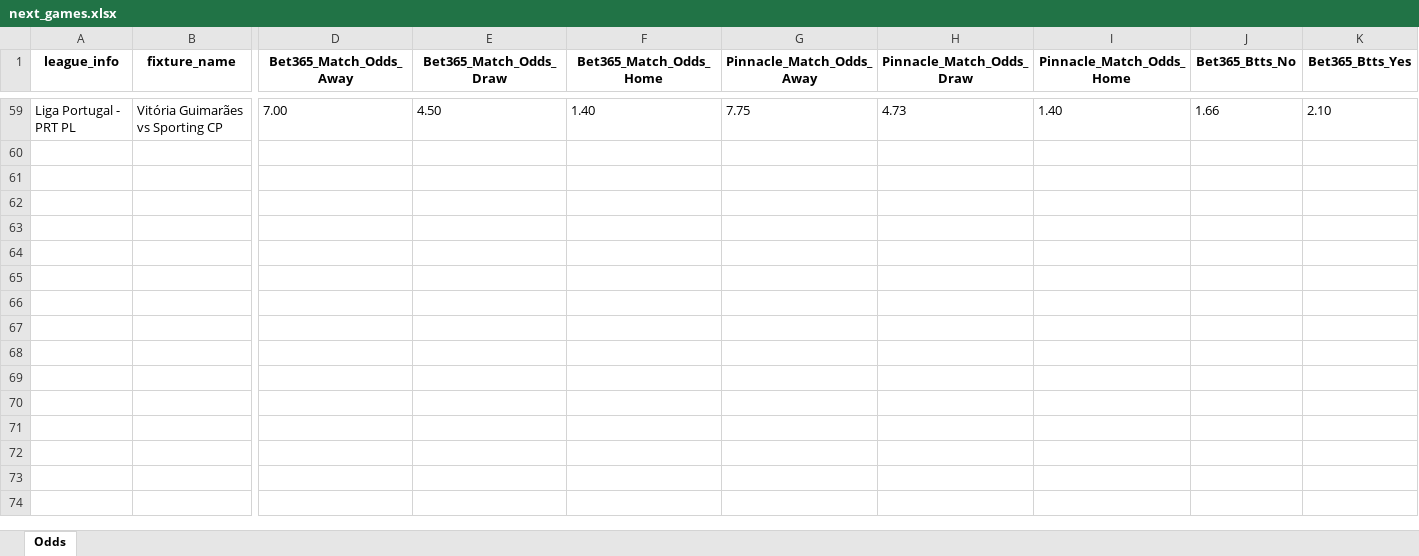
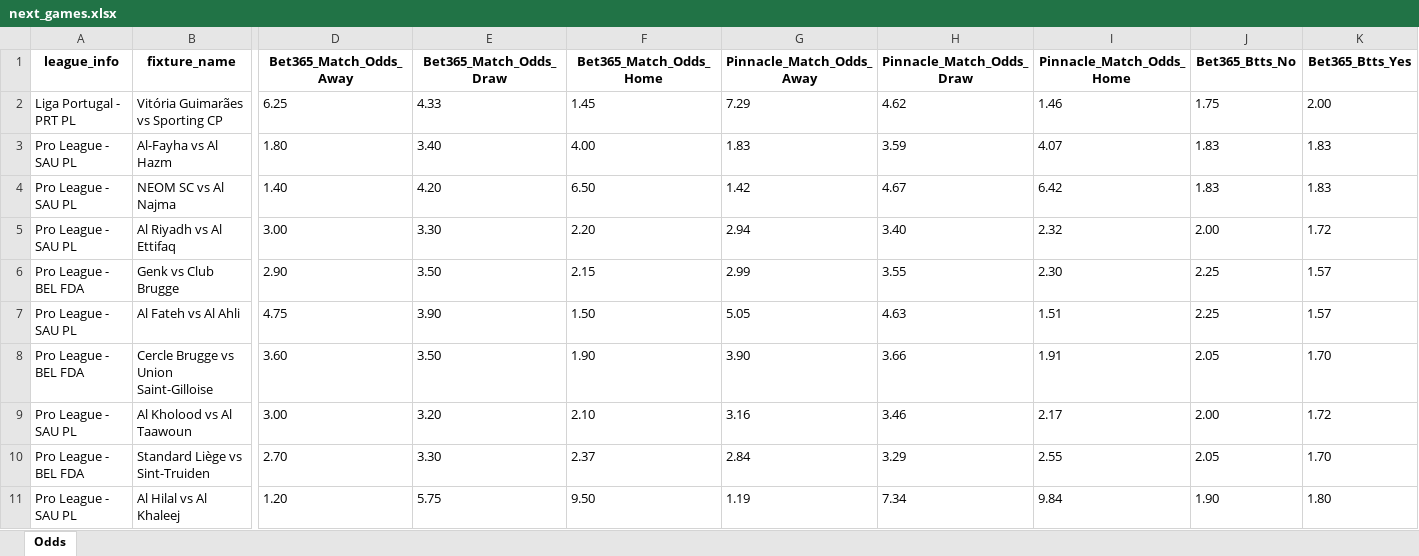
Before and after one commit to bet2all/bet2all, an Excel workbook: data/season_2025/next_games/next_games.xlsx, sheet Odds, drawn as a sheet; only a part is shown, gaps mark what is left out; values as stored, in another font and other column widths than the file's, no borders; addresses are those after the commit; rows hold the shown columns only; the diff covers the shown part only; the diff names each change by its address in the sheet, - before the commit and + after, or states it on an @@ line.

Commit message:
Atualizando data/season_2025/next_games/next_games.xlsx via script

```diff
--- a/data/season_2025/next_games/next_games.xlsx (sheet Odds)
+++ b/data/season_2025/next_games/next_games.xlsx (sheet Odds)
-D2 (Bet365_Match_Odds_Away): 7.00
+D2 (Bet365_Match_Odds_Away): 6.25
-E2 (Bet365_Match_Odds_Draw): 4.50
+E2 (Bet365_Match_Odds_Draw): 4.33
-F2 (Bet365_Match_Odds_Home): 1.40
+F2 (Bet365_Match_Odds_Home): 1.45
-G2 (Pinnacle_Match_Odds_Away): 7.75
+G2 (Pinnacle_Match_Odds_Away): 7.29
-H2 (Pinnacle_Match_Odds_Draw): 4.73
+H2 (Pinnacle_Match_Odds_Draw): 4.62
-I2 (Pinnacle_Match_Odds_Home): 1.40
+I2 (Pinnacle_Match_Odds_Home): 1.46
-J2 (Bet365_Btts_No): 1.66
+J2 (Bet365_Btts_No): 1.75
-K2 (Bet365_Btts_Yes): 2.10
+K2 (Bet365_Btts_Yes): 2.00
+row 3: Pro League - SAU PL | Al-Fayha vs Al Hazm | 1.80 | 3.40 | 4.00 | 1.83 | 3.59 | 4.07 | 1.83 | 1.83
+row 4: Pro League - SAU PL | NEOM SC vs Al Najma | 1.40 | 4.20 | 6.50 | 1.42 | 4.67 | 6.42 | 1.83 | 1.83
+row 5: Pro League - SAU PL | Al Riyadh vs Al Ettifaq | 3.00 | 3.30 | 2.20 | 2.94 | 3.40 | 2.32 | 2.00 | 1.72
+row 6: Pro League - BEL FDA | Genk vs Club Brugge | 2.90 | 3.50 | 2.15 | 2.99 | 3.55 | 2.30 | 2.25 | 1.57
+row 7: Pro League - SAU PL | Al Fateh vs Al Ahli | 4.75 | 3.90 | 1.50 | 5.05 | 4.63 | 1.51 | 2.25 | 1.57
+row 8: Pro League - BEL FDA | Cercle Brugge vs Union Saint-Gilloise | 3.60 | 3.50 | 1.90 | 3.90 | 3.66 | 1.91 | 2.05 | 1.70
+row 9: Pro League - SAU PL | Al Kholood vs Al Taawoun | 3.00 | 3.20 | 2.10 | 3.16 | 3.46 | 2.17 | 2.00 | 1.72
+row 10: Pro League - BEL FDA | Standard Liège vs Sint-Truiden | 2.70 | 3.30 | 2.37 | 2.84 | 3.29 | 2.55 | 2.05 | 1.70
+row 11: Pro League - SAU PL | Al Hilal vs Al Khaleej | 1.20 | 5.75 | 9.50 | 1.19 | 7.34 | 9.84 | 1.90 | 1.80
```
Also changed, not shown: 23 added rows, 57 removed rows and 7 edited cells elsewhere in this sheet.
